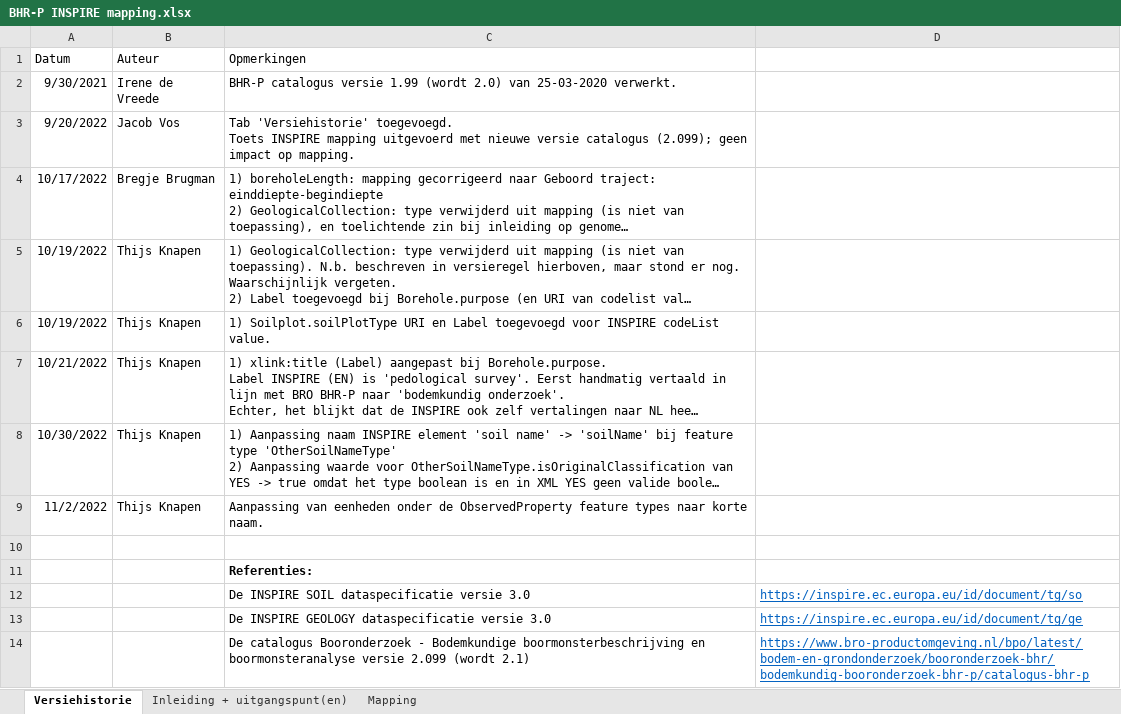
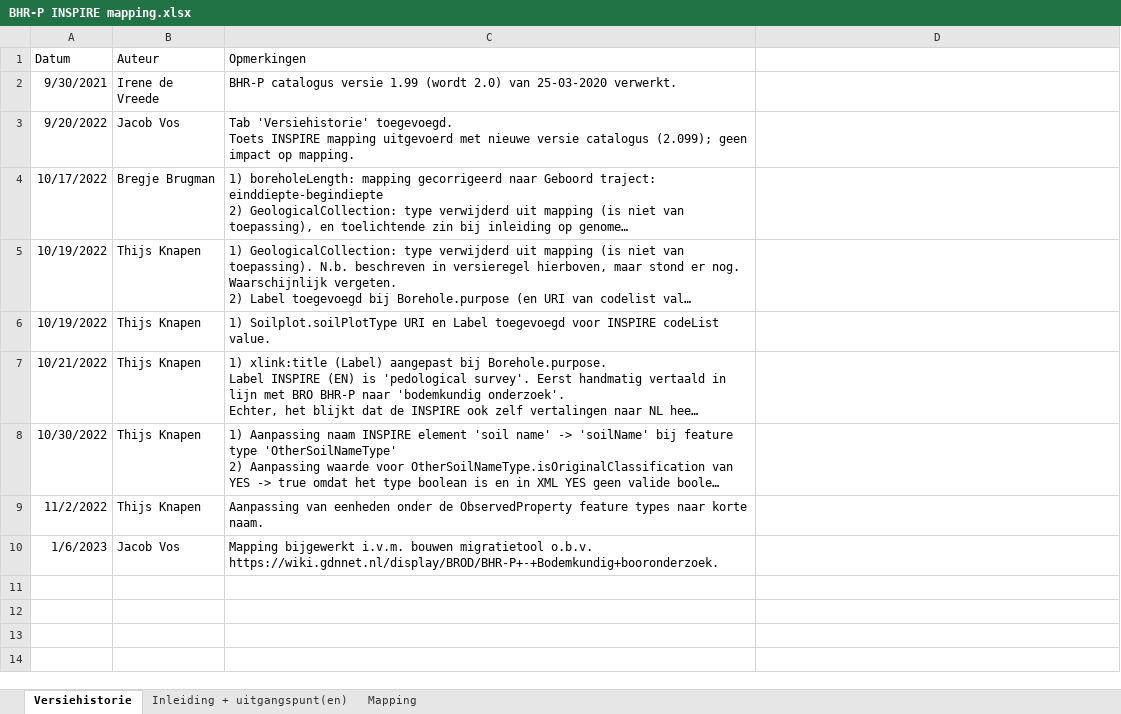
Before and after one commit to BROprogramma/BHR-P, an Excel workbook: INSPIRE/BHR-P INSPIRE mapping.xlsx, sheet Versiehistorie, drawn as a sheet; long unchanged cells end in …; values as stored, in another font and other column widths than the file's, no borders; table styles not drawn; removed rows and columns are numbered as before the commit, all else as after; the diff names each change by its address in the sheet, - before the commit and + after, or states it on an @@ line.

Commit message:
BHR-P inspire mapping Versie 2022-01-06 (Jacob Vos)

```diff
--- a/INSPIRE/BHR-P INSPIRE mapping.xlsx (sheet Versiehistorie)
+++ b/INSPIRE/BHR-P INSPIRE mapping.xlsx (sheet Versiehistorie)
-row 10: (empty)
+row 10: 1/6/2023 | Jacob Vos | Mapping bijgewerkt i.v.m. bouwen migratietool o.b.v. https://wiki.gdnnet.nl/display/BROD/BHR-P+-+Bodemkundig+booronderzoek.
-row 11:  |  | Referenties:
-row 12:  |  | De INSPIRE SOIL dataspecificatie versie 3.0 | https://inspire.ec.europa.eu/id/document/tg/so
-row 13:  |  | De INSPIRE GEOLOGY dataspecificatie versie 3.0 | https://inspire.ec.europa.eu/id/document/tg/ge
-row 14:  |  | De catalogus Booronderzoek - Bodemkundige boormonsterbeschrijving en boormonsteranalyse versie 2.099 (wordt 2.1) | https://www.bro-productomgeving.nl/bpo/latest/bodem-en-grondonderzoek/booronderzoek-bhr/bodemkundig-booronderzoek-bhr-p/catalogus-bhr-p
```
Also changed, not shown: sheet Mapping, sheet Inleiding + uitgangspunt(en).
